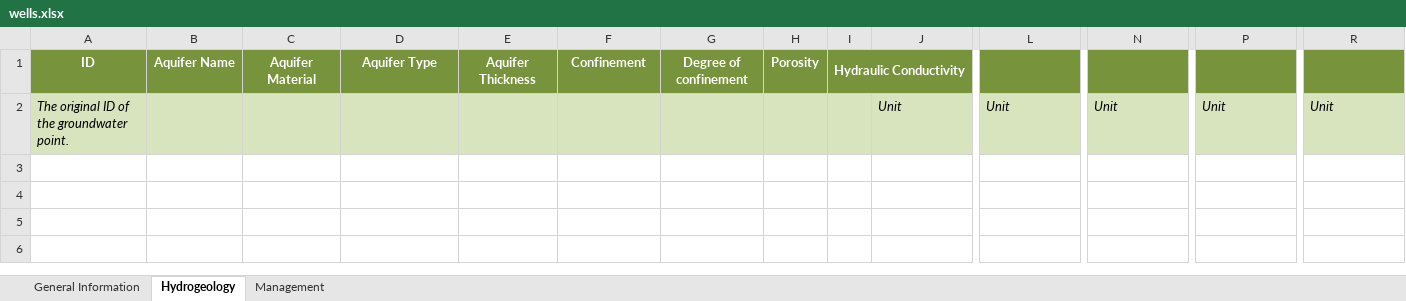
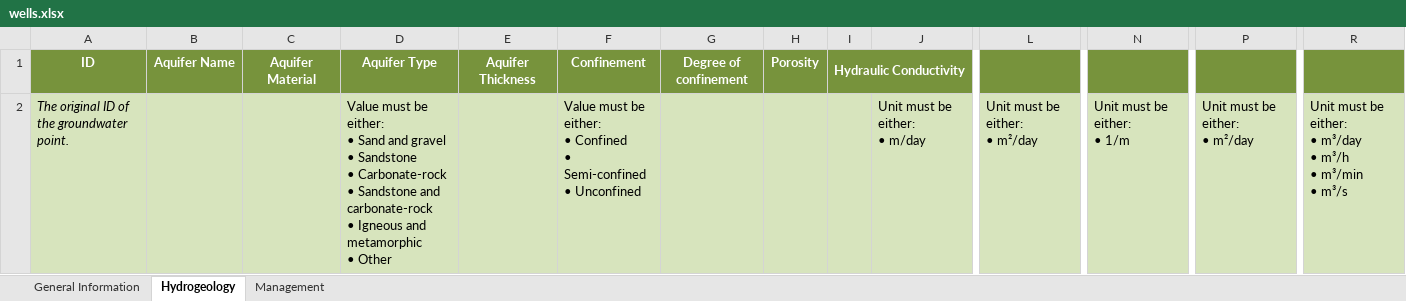
Before and after one commit to kartoza/IGRAC-WellAndMonitoringDatabase, an Excel workbook: static/download_template/wells.xlsx, sheet Hydrogeology, drawn as a sheet; only a part is shown, gaps mark what is left out; values as stored, in another font and other column widths than the file's, no borders; removed rows and columns are numbered as before the commit, all else as after; rows hold the shown columns only; ↵ is a line break in a cell; the diff names each change by its address in the sheet, - before the commit and + after, or states it on an @@ line.

```diff
--- a/static/download_template/wells.xlsx (sheet Hydrogeology)
+++ b/static/download_template/wells.xlsx (sheet Hydrogeology)
-row 2: The original ID of the groundwater point. |  |  |  |  |  |  |  |  | Unit | Unit | Unit | Unit | Unit
+row 2: The original ID of the groundwater point. |  |  | Value must be either: ↵ • Sand and gravel ↵ • Sandstone ↵ • Carbonate-rock ↵ • Sandstone and carbonate-rock ↵ • Igneous and metamorphic ↵ • Other |  | Value must be either: ↵ • Confined ↵ • Semi-confined ↵ • Unconfined |  |  |  | Unit must be either: ↵ • m/day | Unit must be either: ↵ • m²/day | Unit must be either: ↵ • 1/m | Unit must be either: ↵ • m²/day | Unit must be either: ↵ • m³/day ↵ • m³/h ↵ • m³/min ↵ • m³/s
```
Also changed, not shown: sheet Management, sheet General Information, 8 other files.
